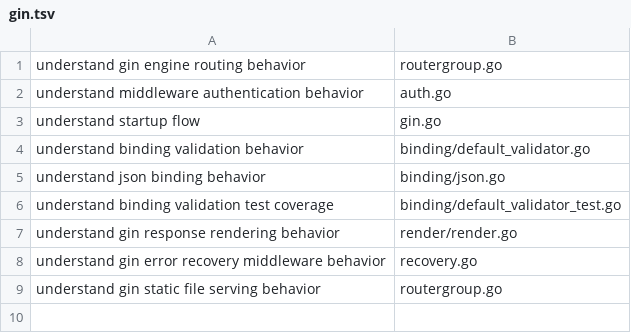
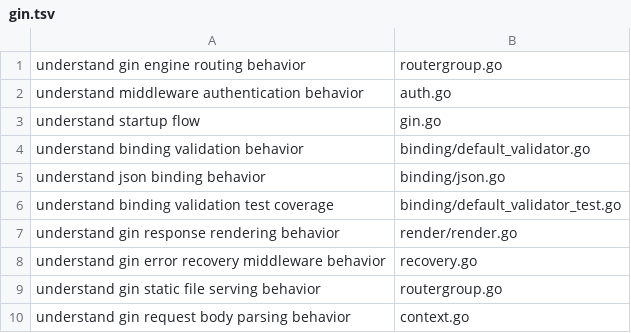
Before and after one commit to sleticalboy/CodeInsight-mcp, a TSV file: docs/task-routing-expectations/gin.tsv, drawn as a sheet.

```diff
--- a/docs/task-routing-expectations/gin.tsv
+++ b/docs/task-routing-expectations/gin.tsv
@@ -9 +9,2 @@ understand gin error recovery middleware behavior	recovery.go
 understand gin static file serving behavior	routergroup.go
+understand gin request body parsing behavior	context.go
```
Also changed, not shown: docs/task-routing-expectations/express.tsv, docs/task-routing-expectations/flask.tsv, 7 other files.
